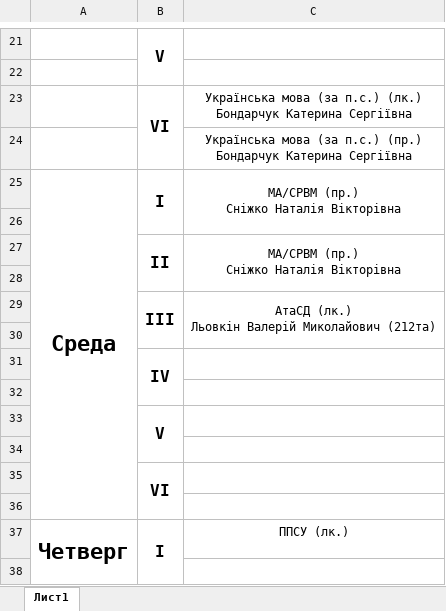
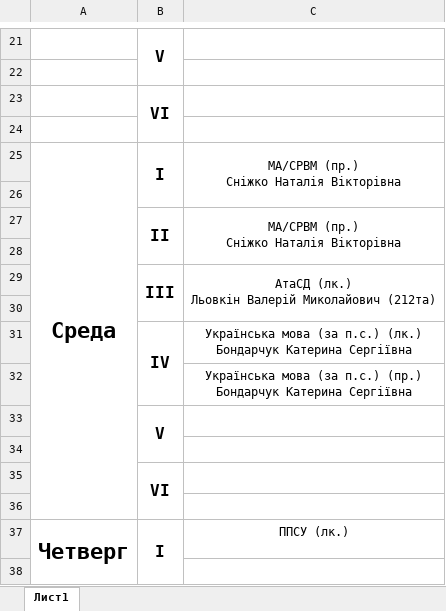
Before and after one commit to Giv3My/ZNTU-212sp, an Excel workbook: Schedule/Schedule.xlsx, sheet Лист1, drawn as a sheet; only a part is shown, gaps mark what is left out; values as stored, in another font and other column widths than the file's, no borders; ↵ is a line break in a cell; the diff names each change by its address in the sheet, - before the commit and + after, or states it on an @@ line.

Commit message:
updated

```diff
--- a/Schedule/Schedule.xlsx (sheet Лист1)
+++ b/Schedule/Schedule.xlsx (sheet Лист1)
-C23: Українська мова (за п.с.) (лк.) ↵ Бондарчук Катерина Сергіївна
+C23: (empty)
-C24: Українська мова (за п.с.) (пр.) ↵ Бондарчук Катерина Сергіївна
+C24: (empty)
-C31: (empty)
+C31: Українська мова (за п.с.) (лк.) ↵ Бондарчук Катерина Сергіївна
-C32: (empty)
+C32: Українська мова (за п.с.) (пр.) ↵ Бондарчук Катерина Сергіївна
```
